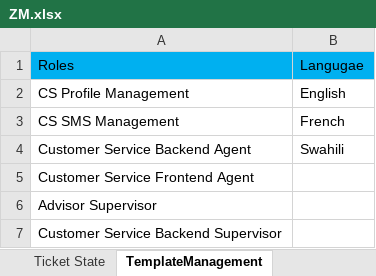
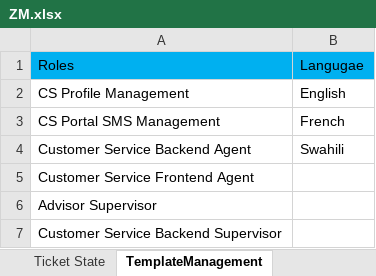
Before and after one commit to michaeadi/cs-portal-automation_selenium, an Excel workbook: Excels/ZM.xlsx, sheet TemplateManagement, drawn as a sheet; values as stored, in another font and other column widths than the file's, no borders; the diff names each change by its address in the sheet, - before the commit and + after, or states it on an @@ line.

Commit message:
Template Management & Send Message Tab Assertion update

```diff
--- a/Excels/ZM.xlsx (sheet TemplateManagement)
+++ b/Excels/ZM.xlsx (sheet TemplateManagement)
-A3: CS SMS Management
+A3: CS Portal SMS Management
```
Also changed, not shown: sheet NFTRTickets-San, charts or pictures, Excels/BulkUploadTemplate.xlsx, 15 other files.
